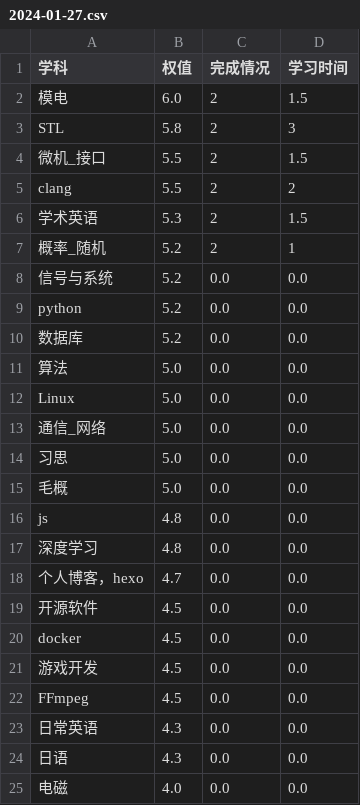
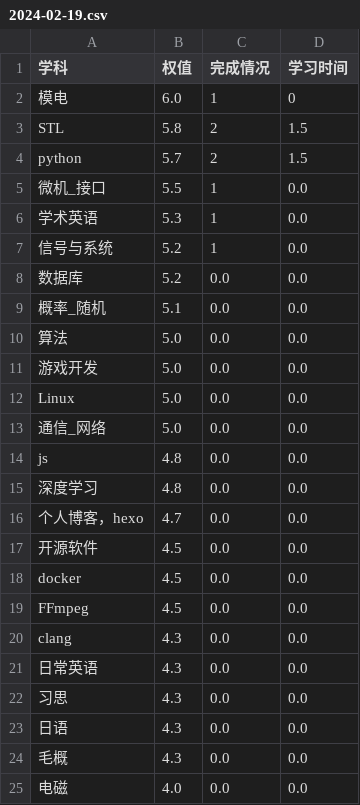
Before and after one commit to YesIsMe0/winter-vacation-plans, a CSV file: data/2024-02-19.csv (was data/2024-01-27.csv), drawn as a sheet.

```diff
--- a/data/2024-01-27.csv
+++ b/data/2024-02-19.csv
@@ -1,16 +1,14 @@
 学科,权值,完成情况,学习时间
-模电,6.0,2,1.5
-STL,5.8,2,3
-微机_接口,5.5,2,1.5
-clang,5.5,2,2
-学术英语,5.3,2,1.5
-概率_随机,5.2,2,1
-信号与系统,5.2,0.0,0.0
-python,5.2,0.0,0.0
+模电,6.0,1,0
+STL,5.8,2,1.5
+python,5.7,2,1.5
+微机_接口,5.5,1,0.0
+学术英语,5.3,1,0.0
+信号与系统,5.2,1,0.0
 数据库,5.2,0.0,0.0
+概率_随机,5.1,0.0,0.0
 算法,5.0,0.0,0.0
+游戏开发,5.0,0.0,0.0
 Linux,5.0,0.0,0.0
 通信_网络,5.0,0.0,0.0
-习思,5.0,0.0,0.0
-毛概,5.0,0.0,0.0
 js,4.8,0.0,0.0
@@ -20,6 +18,8 @@ js,4.8,0.0,0.0
 docker,4.5,0.0,0.0
-游戏开发,4.5,0.0,0.0
 FFmpeg,4.5,0.0,0.0
+clang,4.3,0.0,0.0
 日常英语,4.3,0.0,0.0
+习思,4.3,0.0,0.0
 日语,4.3,0.0,0.0
+毛概,4.3,0.0,0.0
 电磁,4.0,0.0,0.0
```
Also changed, not shown: data/plan.csv, 10 other files.
